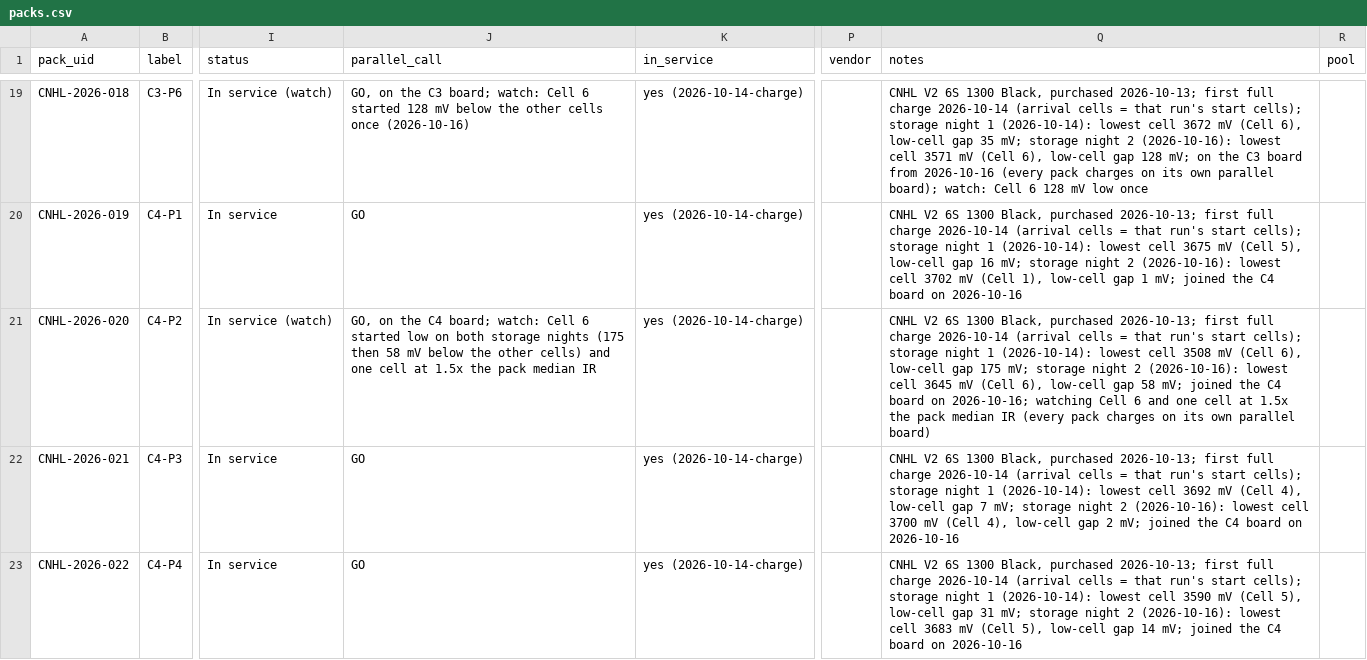
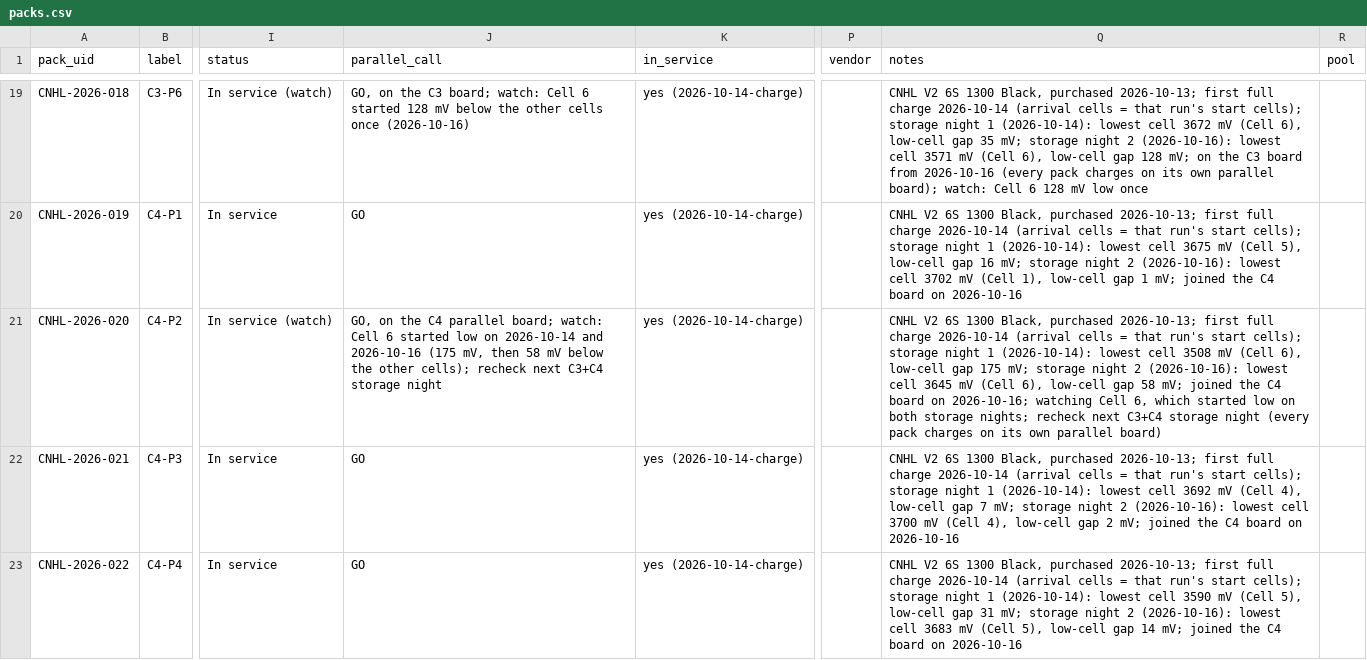
Before and after one commit to crpearson/site, a CSV file: data/v2/packs.csv, drawn as a sheet; only a part is shown, gaps mark what is left out; the diff names each change by its address in the sheet, - before the commit and + after, or states it on an @@ line.

```diff
--- a/data/v2/packs.csv
+++ b/data/v2/packs.csv
-J21 (parallel_call): …the C4 board; watch: Cell 6 started low on both storage nights (175 then 58 mV below the other cells) and one cell at 1.5x the pack median IR
+J21 (parallel_call): …the C4 parallel board; watch: Cell 6 started low on 2026-10-14 and 2026-10-16 (175 mV, then 58 mV below the other cells); recheck next C3+C4 storage night
-Q21 (notes): …watching Cell 6 and one cell at 1.5x the pack median IR (every pack…
+Q21 (notes): …watching Cell 6, which started low on both storage nights; recheck next C3+C4 storage night (every pack…
```
Also changed, not shown: data/v2/status_calls.csv, 15 other files.
